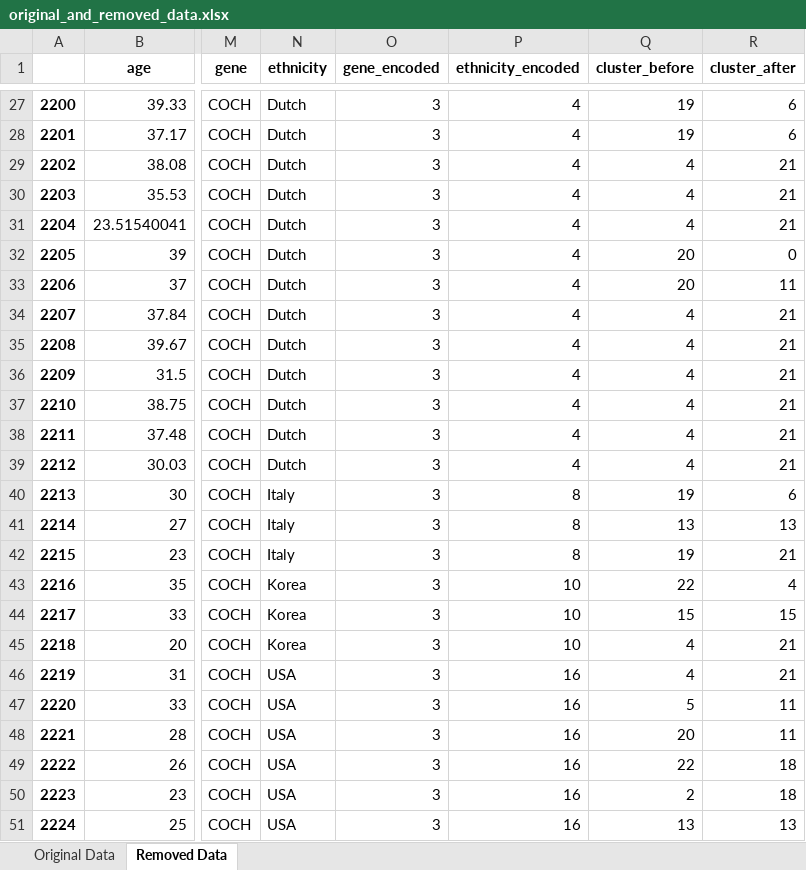
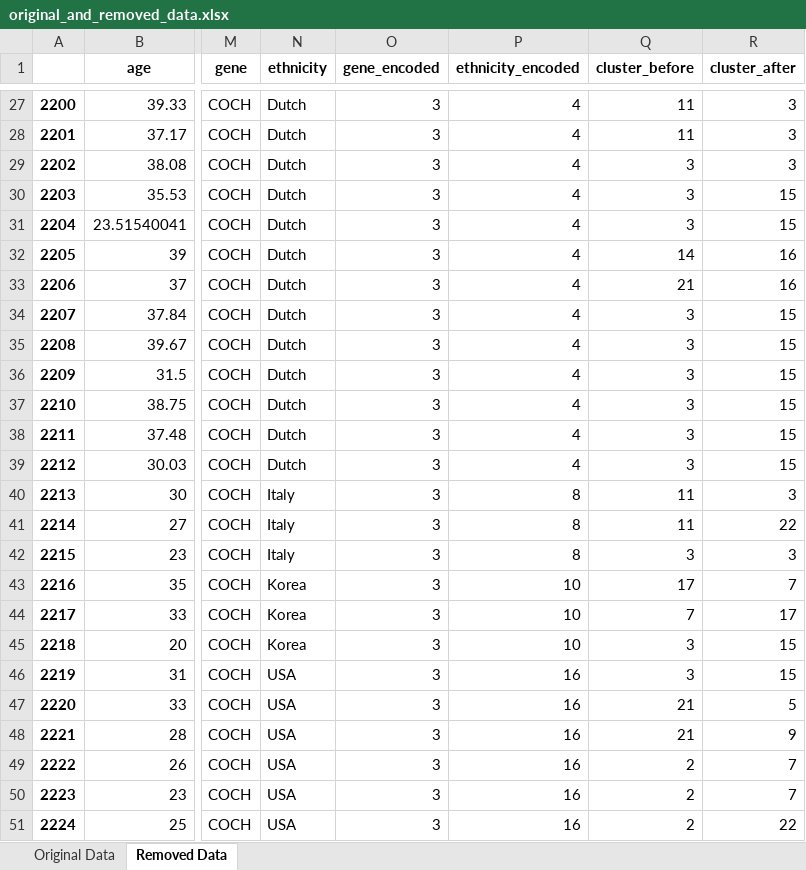
Before and after one commit to seanrobryan/audiogene-web-service, an Excel workbook: flask_api/original_and_removed_data.xlsx, sheet Removed Data, drawn as a sheet; only a part is shown, gaps mark what is left out; values as stored, in another font and other column widths than the file's, no borders; the diff covers the shown part only; the diff names each change by its address in the sheet, - before the commit and + after, or states it on an @@ line.

```diff
--- a/flask_api/original_and_removed_data.xlsx (sheet Removed Data)
+++ b/flask_api/original_and_removed_data.xlsx (sheet Removed Data)
-Q27:Q28 (cluster_before): 19
+Q27:Q28 (cluster_before): 11
-R27:R28 (cluster_after): 6
+R27:R28 (cluster_after): 3
-Q29:Q31 (cluster_before): 4
+Q29:Q31 (cluster_before): 3
-R29 (cluster_after): 21
+R29 (cluster_after): 3
-R30:R31 (cluster_after): 21
+R30:R31 (cluster_after): 15
-Q32 (cluster_before): 20
+Q32 (cluster_before): 14
-R32 (cluster_after): 0
+R32 (cluster_after): 16
-Q33 (cluster_before): 20
+Q33 (cluster_before): 21
-R33 (cluster_after): 11
+R33 (cluster_after): 16
-Q34:Q39 (cluster_before): 4
+Q34:Q39 (cluster_before): 3
-R34:R39 (cluster_after): 21
+R34:R39 (cluster_after): 15
-Q40 (cluster_before): 19
+Q40 (cluster_before): 11
-R40 (cluster_after): 6
+R40 (cluster_after): 3
-Q41 (cluster_before): 13
+Q41 (cluster_before): 11
-R41 (cluster_after): 13
+R41 (cluster_after): 22
-Q42 (cluster_before): 19
+Q42 (cluster_before): 3
-R42 (cluster_after): 21
+R42 (cluster_after): 3
-Q43 (cluster_before): 22
+Q43 (cluster_before): 17
-R43 (cluster_after): 4
+R43 (cluster_after): 7
-Q44 (cluster_before): 15
+Q44 (cluster_before): 7
-R44 (cluster_after): 15
+R44 (cluster_after): 17
-Q45:Q46 (cluster_before): 4
+Q45:Q46 (cluster_before): 3
-R45:R46 (cluster_after): 21
+R45:R46 (cluster_after): 15
-Q47 (cluster_before): 5
+Q47 (cluster_before): 21
-R47 (cluster_after): 11
+R47 (cluster_after): 5
-Q48 (cluster_before): 20
+Q48 (cluster_before): 21
-R48 (cluster_after): 11
+R48 (cluster_after): 9
-Q49 (cluster_before): 22
+Q49 (cluster_before): 2
-R49:R50 (cluster_after): 18
+R49:R50 (cluster_after): 7
-Q51 (cluster_before): 13
+Q51 (cluster_before): 2
-R51 (cluster_after): 13
+R51 (cluster_after): 22
```
Also changed, not shown: 1829 edited cells elsewhere in this sheet, sheet Original Data, flask_api/all_data.xlsx, 1 other file.
